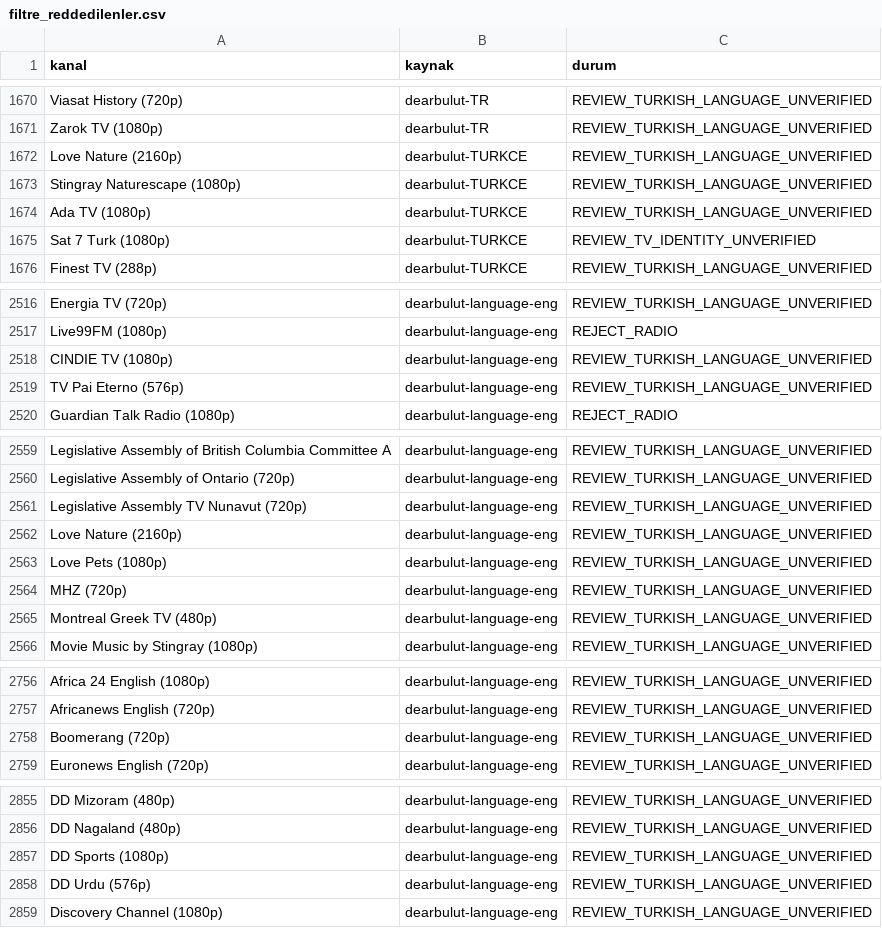
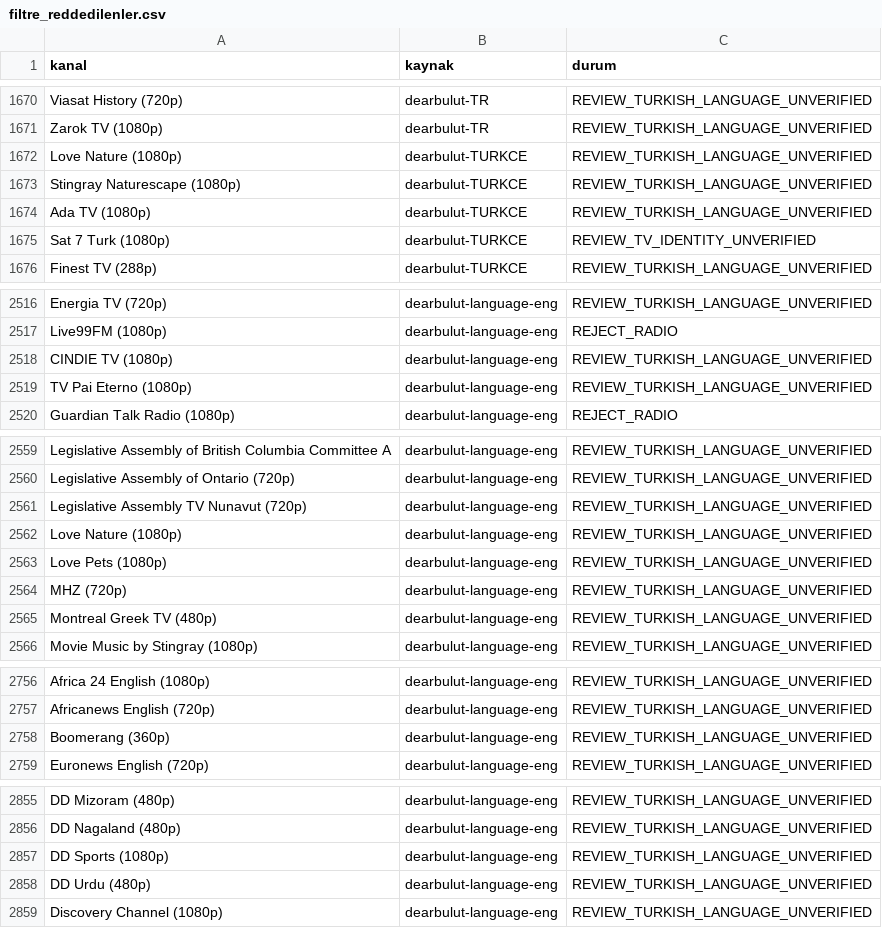
Before and after one commit to Madsc55/madsc-tv, a CSV file: madsc_kesif/filtre_reddedilenler.csv, drawn as a sheet; only a part is shown, gaps mark what is left out; the diff covers the shown part only.

```diff
--- a/madsc_kesif/filtre_reddedilenler.csv
+++ b/madsc_kesif/filtre_reddedilenler.csv
@@ -1671,3 +1671,3 @@ Viasat History (720p),dearbulut-TR,REVIEW_TURKISH_LANGUAGE_UNVERIFIED
 Zarok TV (1080p),dearbulut-TR,REVIEW_TURKISH_LANGUAGE_UNVERIFIED
-Love Nature (2160p),dearbulut-TURKCE,REVIEW_TURKISH_LANGUAGE_UNVERIFIED
+Love Nature (1080p),dearbulut-TURKCE,REVIEW_TURKISH_LANGUAGE_UNVERIFIED
 Stingray Naturescape (1080p),dearbulut-TURKCE,REVIEW_TURKISH_LANGUAGE_UNVERIFIED
@@ -2518,3 +2518,3 @@ Live99FM (1080p),dearbulut-language-eng,REJECT_RADIO
 CINDIE TV (1080p),dearbulut-language-eng,REVIEW_TURKISH_LANGUAGE_UNVERIFIED
-TV Pai Eterno (576p),dearbulut-language-eng,REVIEW_TURKISH_LANGUAGE_UNVERIFIED
+TV Pai Eterno (1080p),dearbulut-language-eng,REVIEW_TURKISH_LANGUAGE_UNVERIFIED
 Guardian Talk Radio (1080p),dearbulut-language-eng,REJECT_RADIO
@@ -2561,3 +2561,3 @@ Legislative Assembly of Ontario (720p),dearbulut-language-eng,REVIEW_TURKISH_LAN
 Legislative Assembly TV Nunavut (720p),dearbulut-language-eng,REVIEW_TURKISH_LANGUAGE_UNVERIFIED
-Love Nature (2160p),dearbulut-language-eng,REVIEW_TURKISH_LANGUAGE_UNVERIFIED
+Love Nature (1080p),dearbulut-language-eng,REVIEW_TURKISH_LANGUAGE_UNVERIFIED
 Love Pets (1080p),dearbulut-language-eng,REVIEW_TURKISH_LANGUAGE_UNVERIFIED
@@ -2757,3 +2757,3 @@ Africa 24 English (1080p),dearbulut-language-eng,REVIEW_TURKISH_LANGUAGE_UNVERIF
 Africanews English (720p),dearbulut-language-eng,REVIEW_TURKISH_LANGUAGE_UNVERIFIED
-Boomerang (720p),dearbulut-language-eng,REVIEW_TURKISH_LANGUAGE_UNVERIFIED
+Boomerang (360p),dearbulut-language-eng,REVIEW_TURKISH_LANGUAGE_UNVERIFIED
 Euronews English (720p),dearbulut-language-eng,REVIEW_TURKISH_LANGUAGE_UNVERIFIED
@@ -2857,3 +2857,3 @@ DD Nagaland (480p),dearbulut-language-eng,REVIEW_TURKISH_LANGUAGE_UNVERIFIED
 DD Sports (1080p),dearbulut-language-eng,REVIEW_TURKISH_LANGUAGE_UNVERIFIED
-DD Urdu (576p),dearbulut-language-eng,REVIEW_TURKISH_LANGUAGE_UNVERIFIED
+DD Urdu (480p),dearbulut-language-eng,REVIEW_TURKISH_LANGUAGE_UNVERIFIED
 Discovery Channel (1080p),dearbulut-language-eng,REVIEW_TURKISH_LANGUAGE_UNVERIFIED
```
Also changed, not shown: 34 edited cells elsewhere in this file, madsc_kesif/ana_liste_calismayanlar.csv, madsc_kesif/ana_liste_saglik_raporu.csv, 7 other files.
